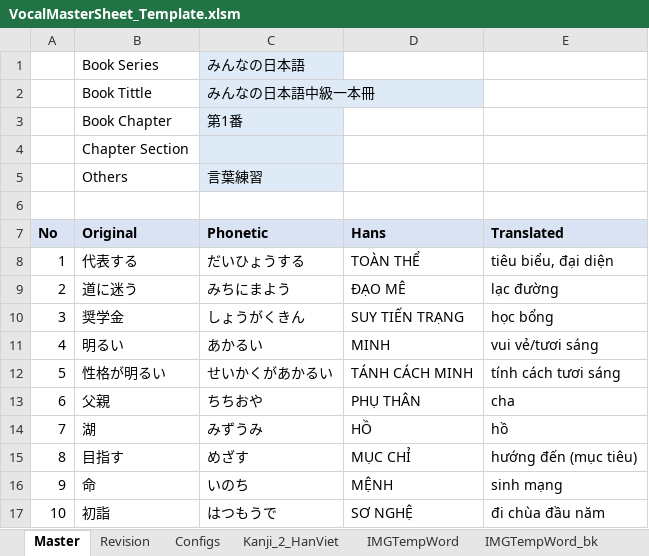
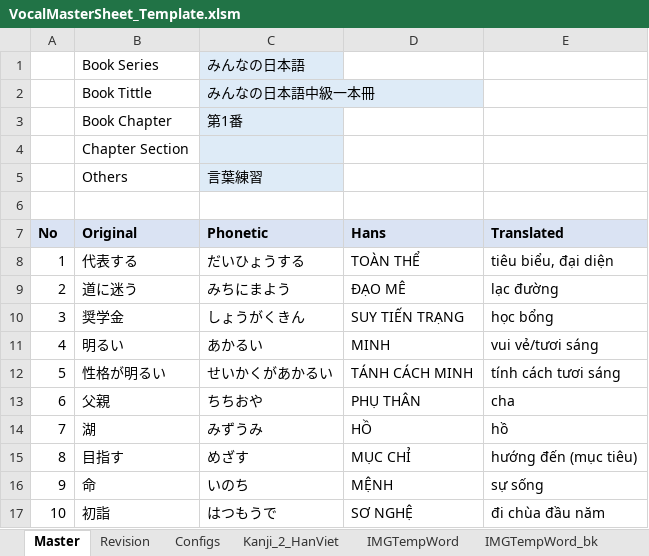
Before and after one commit to NekoDeMeo/VocalSoft, an Excel workbook: Macro/VocalMasterSheet_Template.xlsm, sheet Master, drawn as a sheet; values as stored, in another font and other column widths than the file's, no borders; charts and pictures not drawn; the diff names each change by its address in the sheet, - before the commit and + after, or states it on an @@ line.

```diff
--- a/Macro/VocalMasterSheet_Template.xlsm (sheet Master)
+++ b/Macro/VocalMasterSheet_Template.xlsm (sheet Master)
-E16 (Translated): sinh mạng
+E16 (Translated): sự sống
```
Also changed, not shown: sheet Revision, sheet Configs, charts or pictures.
